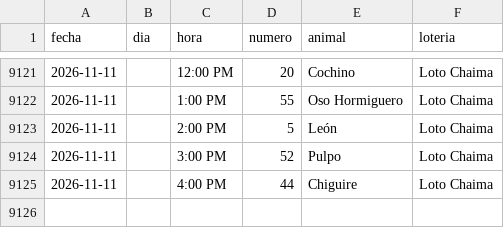
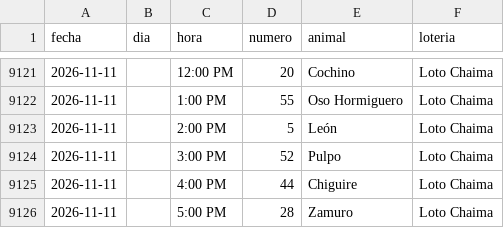
Before and after one commit to victorcsp22-star/sniper-ruletas, a CSV file: loto_chaima.csv, drawn as a sheet; only a part is shown, gaps mark what is left out; the diff names each change by its address in the sheet, - before the commit and + after, or states it on an @@ line.

```diff
--- a/loto_chaima.csv
+++ b/loto_chaima.csv
+row 9126: 2026-11-11 |  | 5:00 PM | 28 | Zamuro | Loto Chaima
```
Also changed, not shown: data_vz/guacharo_activo_2anios.csv, gatazo.csv, 9 other files.
